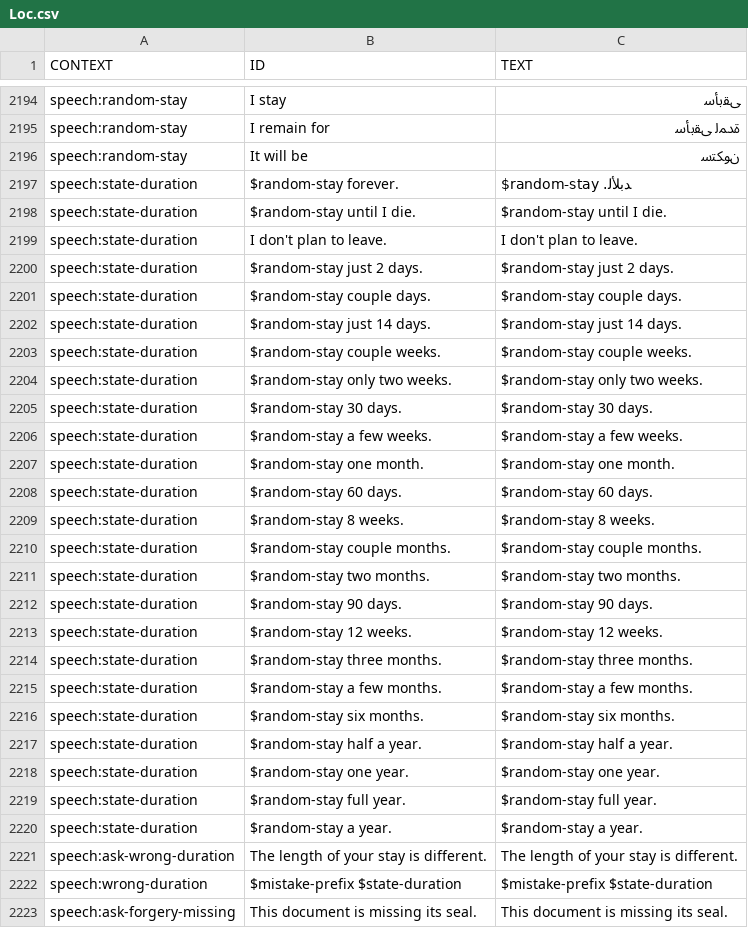
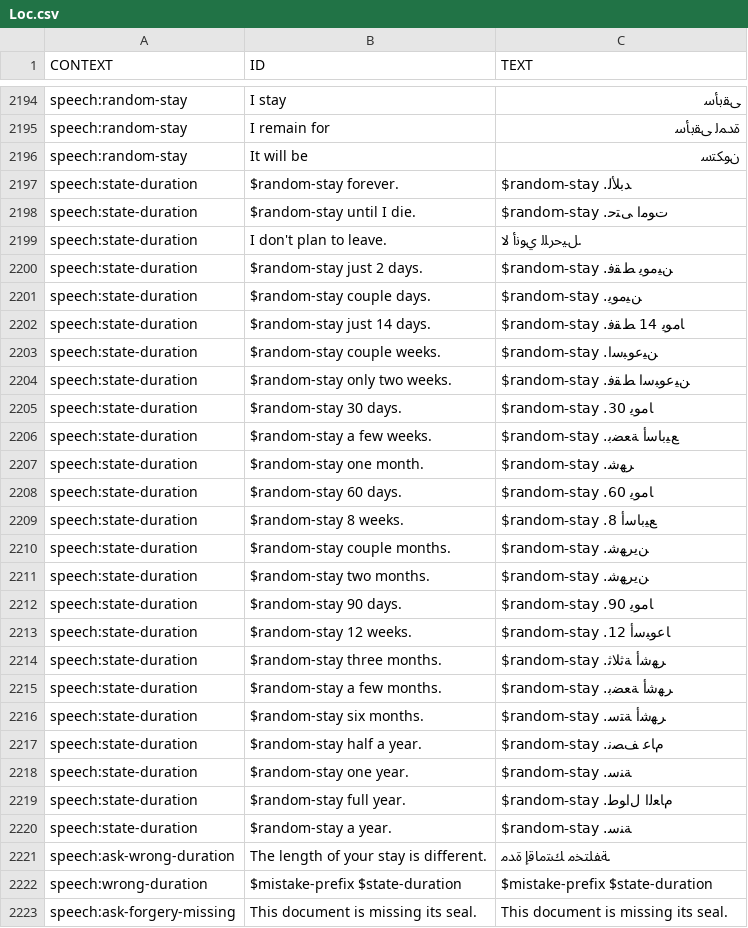
Before and after one commit to trk305/trk305.github.io, a CSV file: التعريب/data/Loc.csv, drawn as a sheet; only a part is shown, gaps mark what is left out; the diff covers the shown part only; the diff names each change by its address in the sheet, - before the commit and + after, or states it on an @@ line.

```diff
--- a/التعريب/data/Loc.csv
+++ b/التعريب/data/Loc.csv
-C2198 (TEXT): $random-stay until I die.
+C2198 (TEXT): $random-stay .ﺕﻮﻣﺍ ﻰﺘﺣ
-C2199 (TEXT): I don't plan to leave.
+C2199 (TEXT): .ﻞﻴﺣﺮﻠﻟ ﻱﻮﻧﺃ ﻻ
-C2200 (TEXT): $random-stay just 2 days.
+C2200 (TEXT): $random-stay .ﻦﻴﻣﻮﻳ ﻂﻘﻓ
-C2201 (TEXT): $random-stay couple days.
+C2201 (TEXT): $random-stay .ﻦﻴﻣﻮﻳ
-C2202 (TEXT): $random-stay just 14 days.
+C2202 (TEXT): $random-stay .ﺎﻣﻮﻳ 14 ﻂﻘﻓ
-C2203 (TEXT): $random-stay couple weeks.
+C2203 (TEXT): $random-stay .ﻦﻴﻋﻮﺒﺳﺍ
-C2204 (TEXT): $random-stay only two weeks.
+C2204 (TEXT): $random-stay .ﻦﻴﻋﻮﺒﺳﺍ ﻂﻘﻓ
-C2205 (TEXT): $random-stay 30 days.
+C2205 (TEXT): $random-stay .ﺎﻣﻮﻳ 30
-C2206 (TEXT): $random-stay a few weeks.
+C2206 (TEXT): $random-stay .ﻊﻴﺑﺎﺳﺃ ﺔﻌﻀﺑ
-C2207 (TEXT): $random-stay one month.
+C2207 (TEXT): $random-stay .ﺮﻬﺷ
-C2208 (TEXT): $random-stay 60 days.
+C2208 (TEXT): $random-stay .ﺎﻣﻮﻳ 60
-C2209 (TEXT): $random-stay 8 weeks.
+C2209 (TEXT): $random-stay .ﻊﻴﺑﺎﺳﺃ 8
-C2210 (TEXT): $random-stay couple months.
+C2210 (TEXT): $random-stay .ﻦﻳﺮﻬﺷ
-C2211 (TEXT): $random-stay two months.
+C2211 (TEXT): $random-stay .ﻦﻳﺮﻬﺷ
-C2212 (TEXT): $random-stay 90 days.
+C2212 (TEXT): $random-stay .ﺎﻣﻮﻳ 90
-C2213 (TEXT): $random-stay 12 weeks.
+C2213 (TEXT): $random-stay .ﺎﻋﻮﺒﺳﺃ 12
-C2214 (TEXT): $random-stay three months.
+C2214 (TEXT): $random-stay .ﺮﻬﺷﺃ ﺔﺛﻼﺛ
-C2215 (TEXT): $random-stay a few months.
+C2215 (TEXT): $random-stay .ﺮﻬﺷﺃ ﺔﻌﻀﺑ
-C2216 (TEXT): $random-stay six months.
+C2216 (TEXT): $random-stay .ﺮﻬﺷﺃ ﺔﺘﺳ
-C2217 (TEXT): $random-stay half a year.
+C2217 (TEXT): $random-stay .ﻡﺎﻋ ﻒﺼﻧ
-C2218 (TEXT): $random-stay one year.
+C2218 (TEXT): $random-stay .ﺔﻨﺳ
-C2219 (TEXT): $random-stay full year.
+C2219 (TEXT): $random-stay .ﻡﺎﻌﻟﺍ ﻝﺍﻮﻃ
-C2220 (TEXT): $random-stay a year.
+C2220 (TEXT): $random-stay .ﺔﻨﺳ
-C2221 (TEXT): The length of your stay is different.
+C2221 (TEXT): .ﺔﻔﻠﺘﺨﻣ ﻚﺘﻣﺎﻗﺇ ﺓﺪﻣ
```
Also changed, not shown: 106 edited cells elsewhere in this file, التعريب_جوال/data/Loc.csv, 3 other files.
